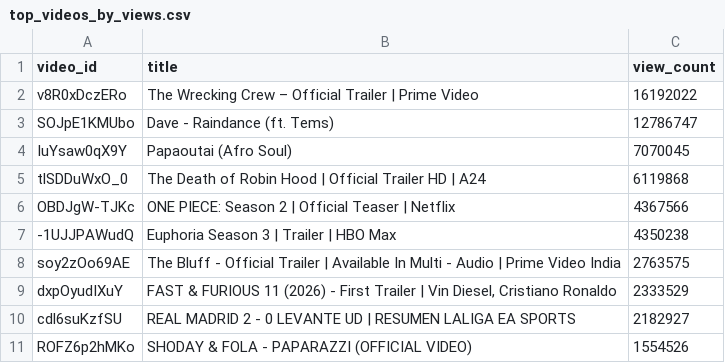
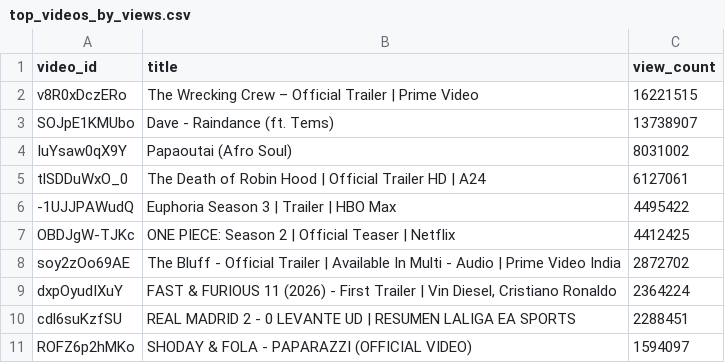
Before and after one commit to chinedumsunday/youtube_pipeline, a CSV file: results/top_videos_by_views.csv, drawn as a sheet.

```diff
--- a/results/top_videos_by_views.csv
+++ b/results/top_videos_by_views.csv
@@ -1,11 +1,11 @@
 video_id,title,view_count
-v8R0xDczERo,The Wrecking Crew – Official Trailer | Prime Video,16192022
-SOJpE1KMUbo,Dave - Raindance (ft. Tems),12786747
-IuYsaw0qX9Y,Papaoutai (Afro Soul),7070045
-tlSDDuWxO_0,The Death of Robin Hood | Official Trailer HD | A24,6119868
-OBDJgW-TJKc,ONE PIECE: Season 2 | Official Teaser | Netflix,4367566
--1UJJPAWudQ,Euphoria Season 3 | Trailer | HBO Max,4350238
-soy2zOo69AE,The Bluff - Official Trailer | Available In Multi - Audio | Prime Video India,2763575
-dxpOyudIXuY,"FAST & FURIOUS 11 (2026) - First Trailer | Vin Diesel, Cristiano Ronaldo",2333529
-cdl6suKzfSU,REAL MADRID 2 - 0 LEVANTE UD | RESUMEN LALIGA EA SPORTS,2182927
-ROFZ6p2hMKo,SHODAY & FOLA - PAPARAZZI (OFFICIAL VIDEO),1554526
+v8R0xDczERo,The Wrecking Crew – Official Trailer | Prime Video,16221515
+SOJpE1KMUbo,Dave - Raindance (ft. Tems),13738907
+IuYsaw0qX9Y,Papaoutai (Afro Soul),8031002
+tlSDDuWxO_0,The Death of Robin Hood | Official Trailer HD | A24,6127061
+-1UJJPAWudQ,Euphoria Season 3 | Trailer | HBO Max,4495422
+OBDJgW-TJKc,ONE PIECE: Season 2 | Official Teaser | Netflix,4412425
+soy2zOo69AE,The Bluff - Official Trailer | Available In Multi - Audio | Prime Video India,2872702
+dxpOyudIXuY,"FAST & FURIOUS 11 (2026) - First Trailer | Vin Diesel, Cristiano Ronaldo",2364224
+cdl6suKzfSU,REAL MADRID 2 - 0 LEVANTE UD | RESUMEN LALIGA EA SPORTS,2288451
+ROFZ6p2hMKo,SHODAY & FOLA - PAPARAZZI (OFFICIAL VIDEO),1594097
```
Also changed, not shown: results/channel_insights.csv, results/daily_growth.csv, 3 other files.
